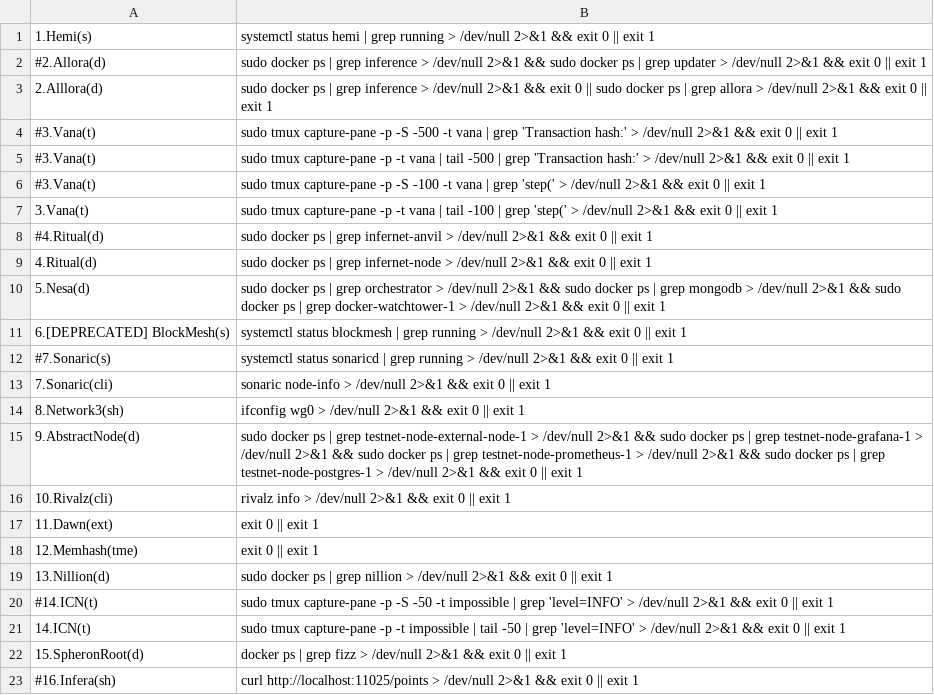
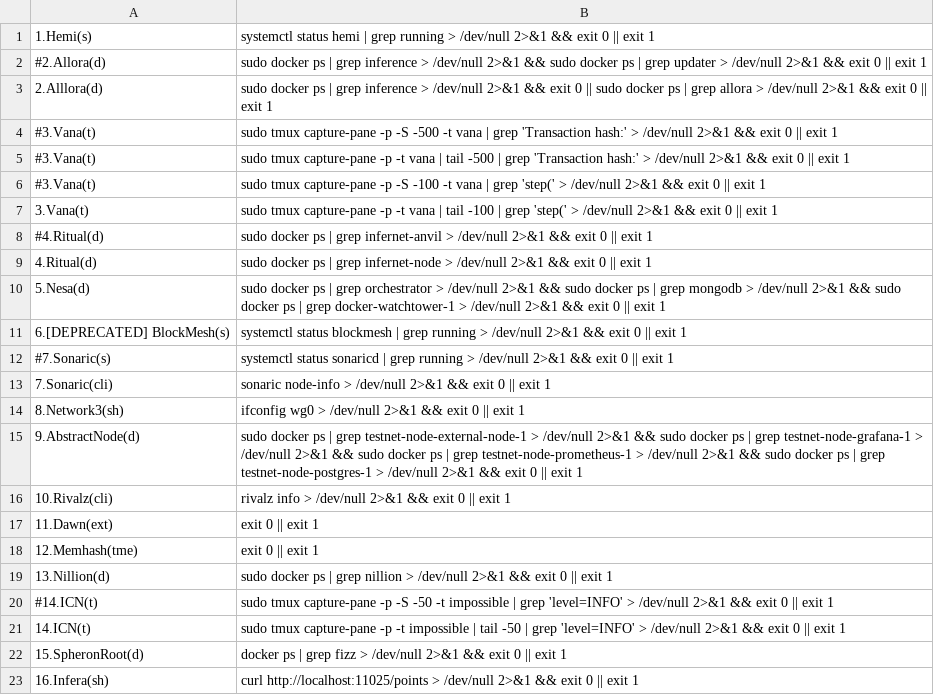
Before and after one commit to repchinskiy/cryptologo, a CSV file: check_commands_mock.csv, drawn as a sheet.

Commit message:
Add files via upload

```diff
--- a/check_commands_mock.csv
+++ b/check_commands_mock.csv
@@ -22,2 +22,2 @@
 15.SpheronRoot(d);docker ps | grep fizz > /dev/null 2>&1 && exit 0 || exit 1
-#16.Infera(sh);curl http://localhost:11025/points > /dev/null 2>&1 && exit 0 || exit 1
+16.Infera(sh);curl http://localhost:11025/points > /dev/null 2>&1 && exit 0 || exit 1
```
